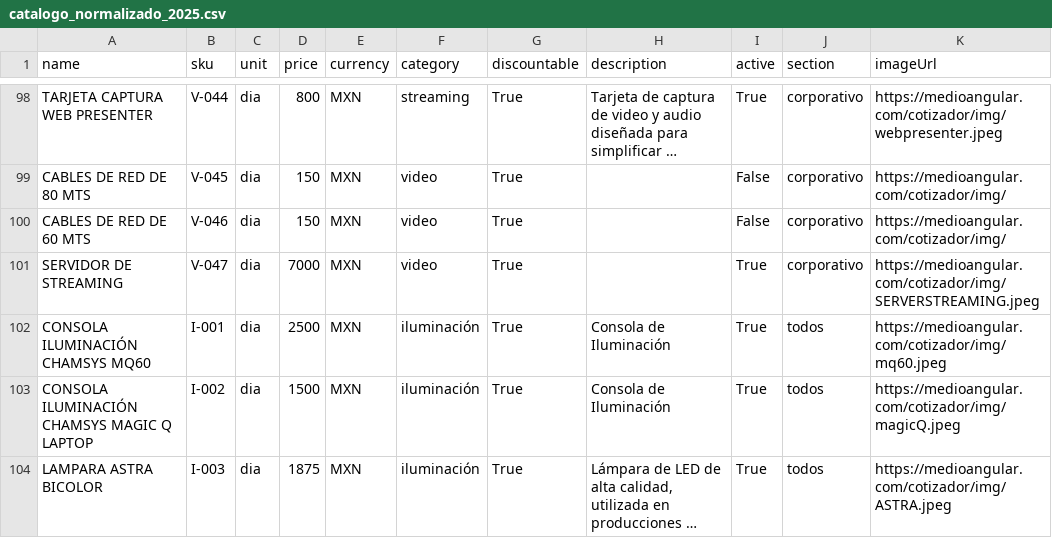
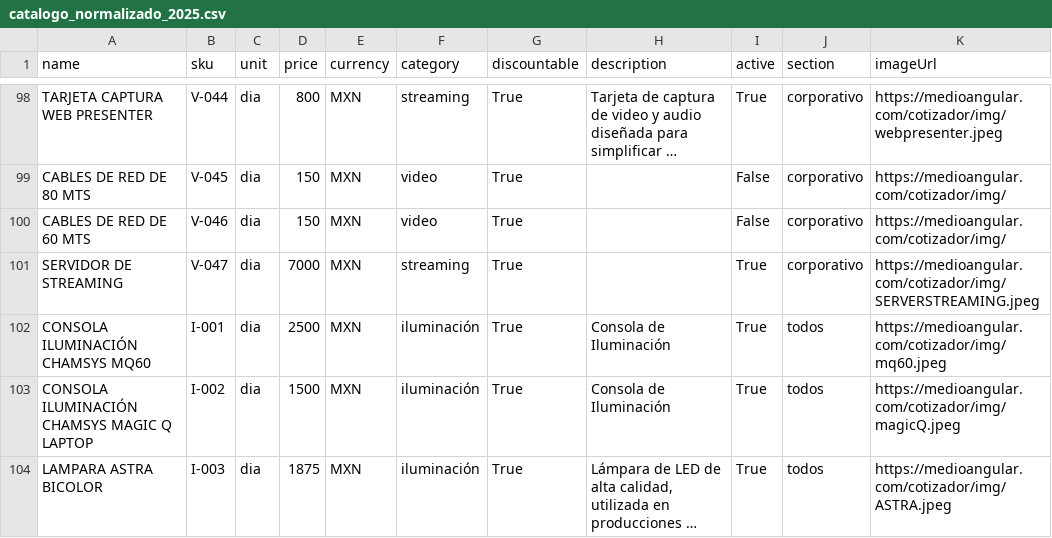
Before and after one commit to Paulgp3/cotizador-local-jp, a CSV file: data/catalogo_normalizado_2025.csv, drawn as a sheet; only a part is shown, gaps mark what is left out; long unchanged cells end in ….

Commit message:
Update catalogo_normalizado_2025.csv

```diff
--- a/data/catalogo_normalizado_2025.csv
+++ b/data/catalogo_normalizado_2025.csv
@@ -100,3 +100,3 @@ CABLES DE RED DE 80 MTS,V-045,dia,150,MXN,video,True,,False,corporativo,https://
 CABLES DE RED DE 60 MTS,V-046,dia,150,MXN,video,True,,False,corporativo,https://medioangular.com/cotizador/img/
-SERVIDOR DE STREAMING,V-047,dia,7000,MXN,video,True,,True,corporativo,https://medioangular.com/cotizador/img/SERVERSTREAMING.jpeg
+SERVIDOR DE STREAMING,V-047,dia,7000,MXN,streaming,True,,True,corporativo,https://medioangular.com/cotizador/img/SERVERSTREAMING.jpeg
 CONSOLA ILUMINACIÓN CHAMSYS MQ60,I-001,dia,2500,MXN,iluminación,True,"Consola de Iluminación",True,todos,https://medioangular.com/cotizador/img/mq60.jpeg
```
